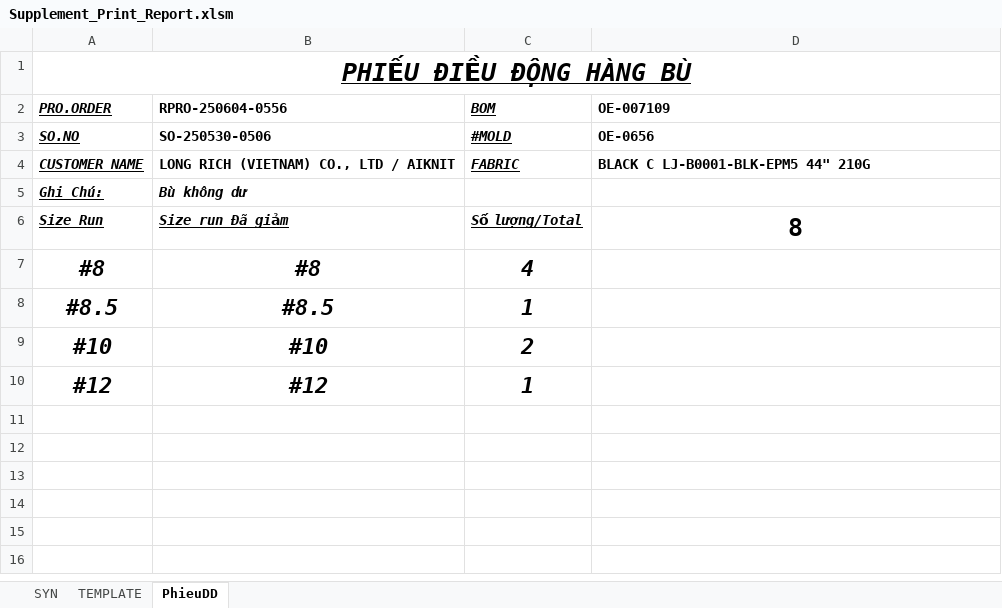
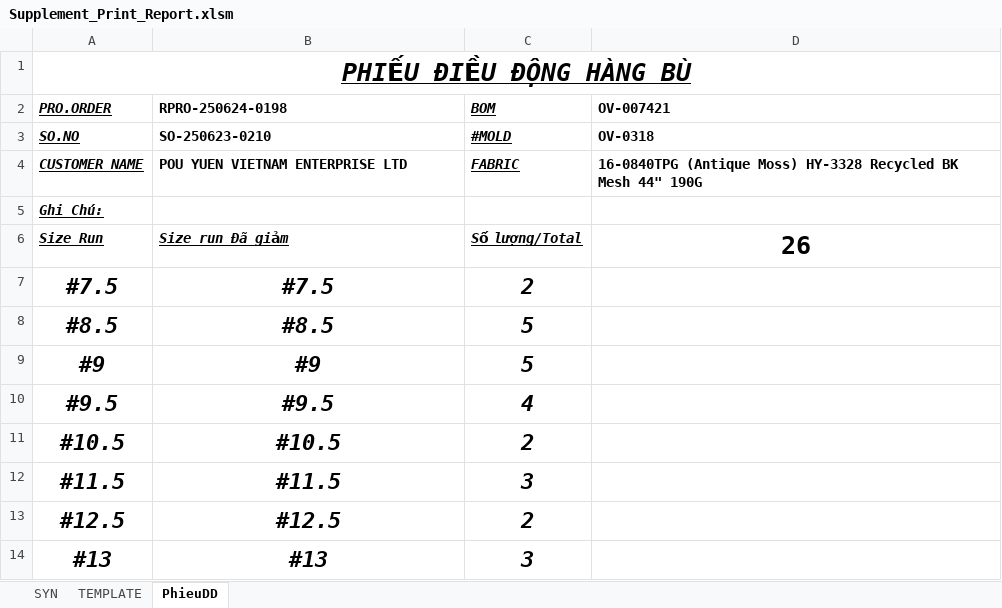
Before and after one commit to Truongchankhong2/vercel-dashboard, an Excel workbook: data/Supplement_Print_Report.xlsm, sheet PhieuDD, drawn as a sheet; values as stored, in another font and other column widths than the file's, no borders; removed rows and columns are numbered as before the commit, all else as after; the diff names each change by its address in the sheet, - before the commit and + after, or states it on an @@ line.

```diff
--- a/data/Supplement_Print_Report.xlsm (sheet PhieuDD)
+++ b/data/Supplement_Print_Report.xlsm (sheet PhieuDD)
-B2: RPRO-250604-0556
+B2: RPRO-250624-0198
-D2: OE-007109
+D2: OV-007421
-B3 (RPRO-250624-0198): SO-250530-0506
+B3 (RPRO-250624-0198): SO-250623-0210
-D3 (OV-007421): OE-0656
+D3 (OV-007421): OV-0318
-B4 (RPRO-250624-0198): LONG RICH (VIETNAM) CO., LTD / AIKNIT
+B4 (RPRO-250624-0198): POU YUEN VIETNAM ENTERPRISE LTD
-D4 (OV-007421): BLACK C LJ-B0001-BLK-EPM5 44" 210G
+D4 (OV-007421): 16-0840TPG (Antique Moss) HY-3328 Recycled BK Mesh 44" 190G
-B5 (RPRO-250624-0198): Bù không dư
+B5 (RPRO-250624-0198): (empty)
-D6 (OV-007421): 8
+D6 (OV-007421): 26
-row 7: #8 | #8 | 4
+row 7: #7.5 | #7.5 | 2
-C8 (BOM): 1
+C8 (BOM): 5
+row 9: #9 | #9 | 5
+row 10: #9.5 | #9.5 | 4
-A11 (PRO.ORDER): #10
+A11 (PRO.ORDER): #10.5
-B11 (RPRO-250624-0198): #10
+B11 (RPRO-250624-0198): #10.5
-row 10: #12 | #12 | 1
+row 12: #11.5 | #11.5 | 3
+row 13: #12.5 | #12.5 | 2
+row 14: #13 | #13 | 3
```
Also changed, not shown: sheet TEMPLATE, 1 other file.
